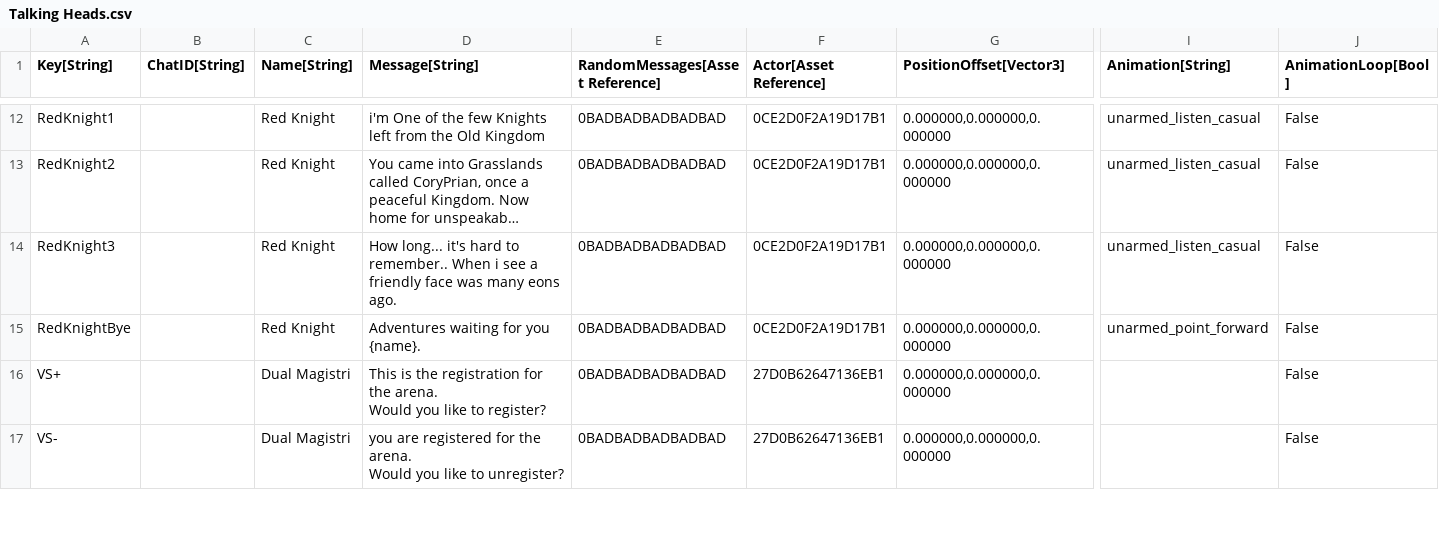
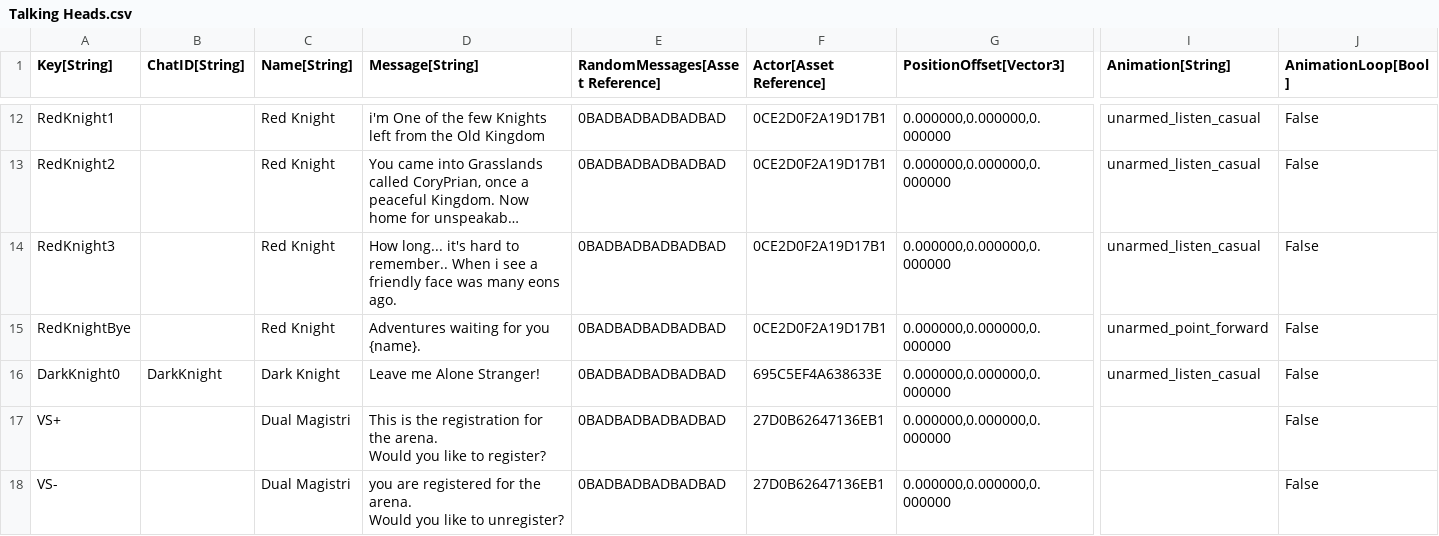
Before and after one commit to Kibrisli/CoryPrian, a CSV file: Framework/Data/DataTables/Talking Heads.csv, drawn as a sheet; only a part is shown, gaps mark what is left out; long unchanged cells end in …; rows hold the shown columns only; the diff names each change by its address in the sheet, - before the commit and + after, or states it on an @@ line.

Commit message:
NPCupdate
NPC's Modified.
Few more changes on the map.
Begining of Quest chain soon.

```diff
--- a/Framework/Data/DataTables/Talking Heads.csv
+++ b/Framework/Data/DataTables/Talking Heads.csv
+row 16: DarkKnight0 | DarkKnight | Dark Knight | Leave me Alone Stranger! | 0BADBADBADBADBAD | 695C5EF4A638633E | 0.000000,0.000000,0.000000 | unarmed_listen_casual | False
```
Also changed, not shown: 23 other files.
